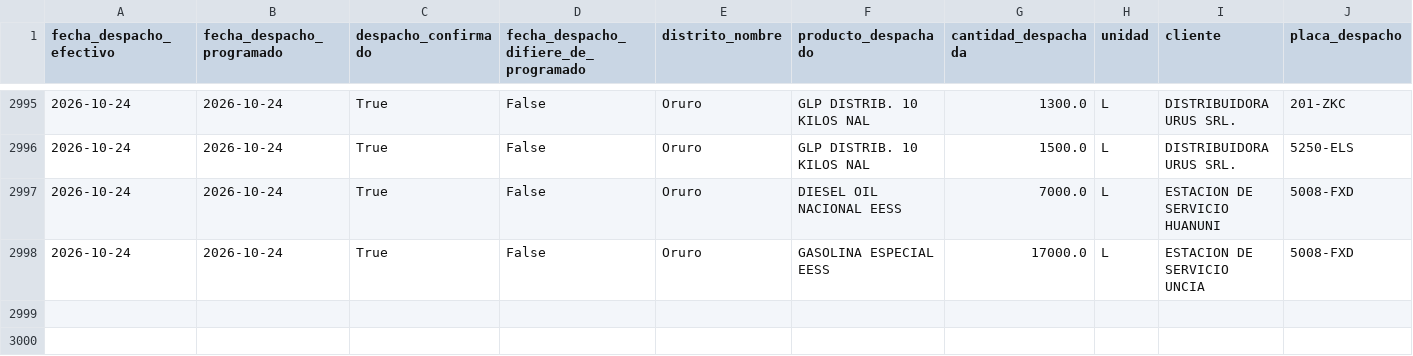
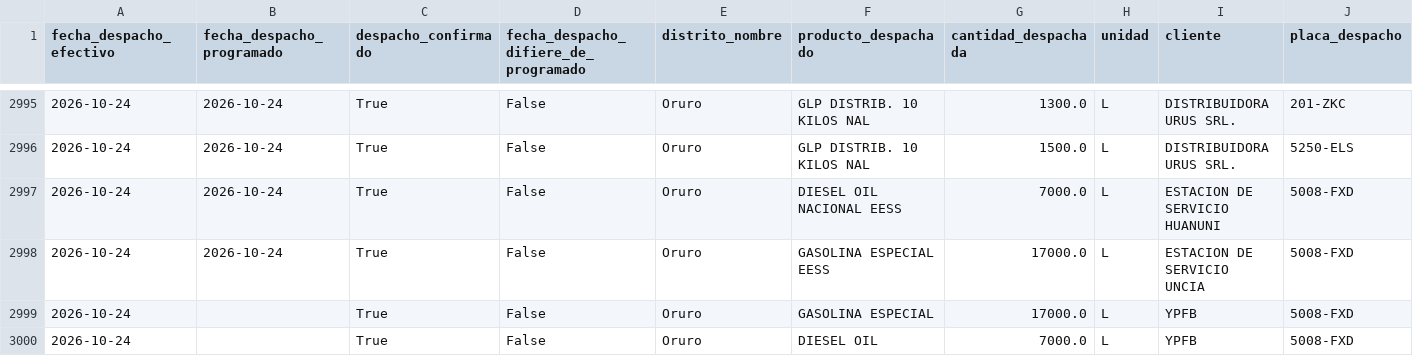
Before and after one commit to mauforonda/data-triage, a CSV file: hidrocarburos/abastecimiento/data/despachos/oru.csv, drawn as a sheet; only a part is shown, gaps mark what is left out; rows hold the shown columns only; the diff names each change by its address in the sheet, - before the commit and + after, or states it on an @@ line.

```diff
--- a/hidrocarburos/abastecimiento/data/despachos/oru.csv
+++ b/hidrocarburos/abastecimiento/data/despachos/oru.csv
+row 2999: 2026-10-24 |  | True | False | Oruro | GASOLINA ESPECIAL | 17000.0 | L | YPFB | 5008-FXD
+row 3000: 2026-10-24 |  | True | False | Oruro | DIESEL OIL | 7000.0 | L | YPFB | 5008-FXD
```
Also changed, not shown: hidrocarburos/abastecimiento/data/despachos/amz.csv, hidrocarburos/abastecimiento/data/despachos/tri.csv, 4 other files.
